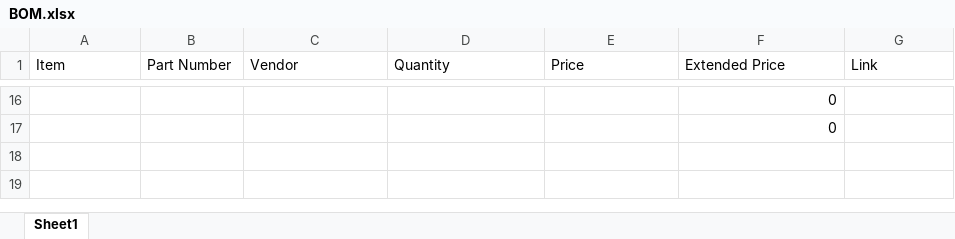
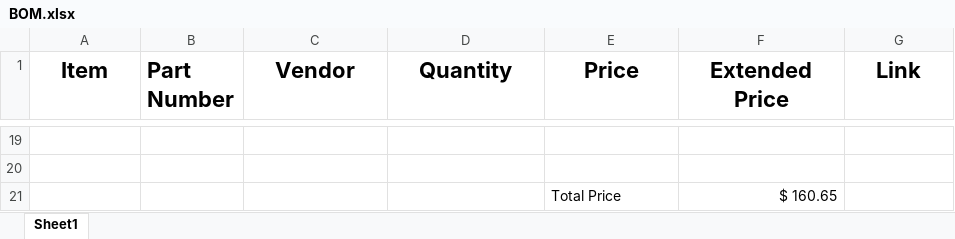
Before and after one commit to Alfaa123/TLM-18-Wrap-Up-Supervisor, an Excel workbook: Board/BOM.xlsx, sheet Sheet1, drawn as a sheet; only a part is shown, gaps mark what is left out; values as stored, in another font and other column widths than the file's, no borders; addresses are those after the commit; the diff covers the shown part only; the diff names each change by its address in the sheet, - before the commit and + after, or states it on an @@ line.

```diff
--- a/Board/BOM.xlsx (sheet Sheet1)
+++ b/Board/BOM.xlsx (sheet Sheet1)
-A1:G1 bold: off
+A1:G1 bold: on, text size: larger
-A1 alignment: left
+A1 alignment: center
-C1:G1 alignment: left
+C1:G1 alignment: center
-F19:F20 (Extended Price): 0
+F19:F20 (Extended Price): (empty)
+row 21:  |  |  |  | Total Price | $ 160.65
```
Also changed, not shown: 10 added rows, 7 removed rows, 15 edited cells and cell formats elsewhere in this sheet, 33 other files.
